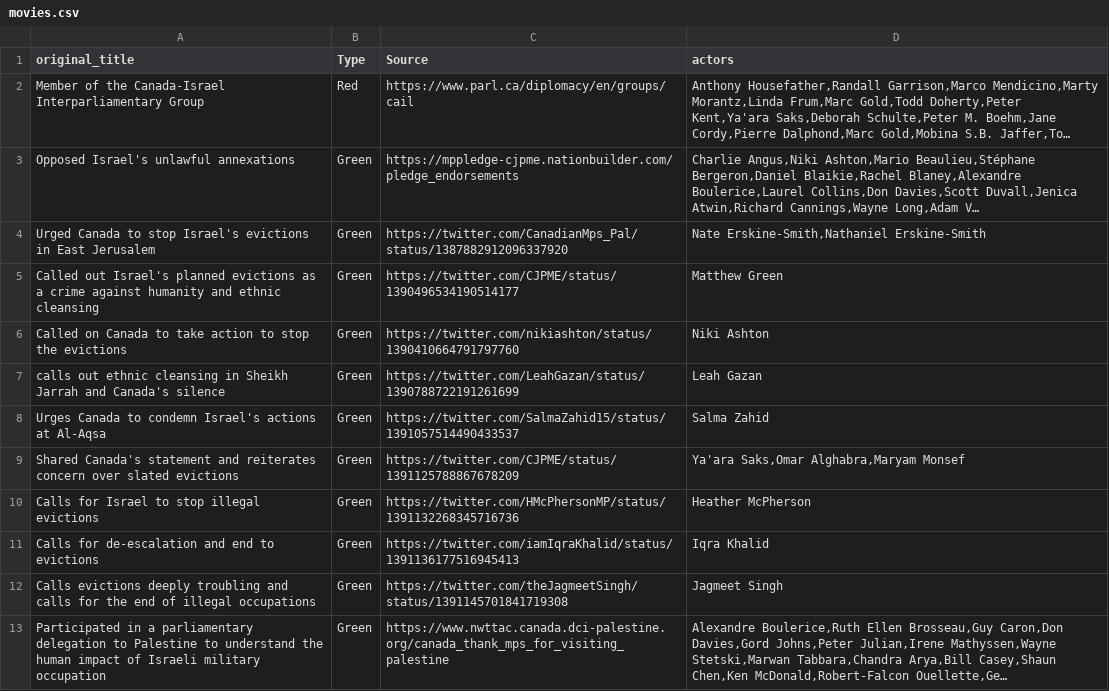
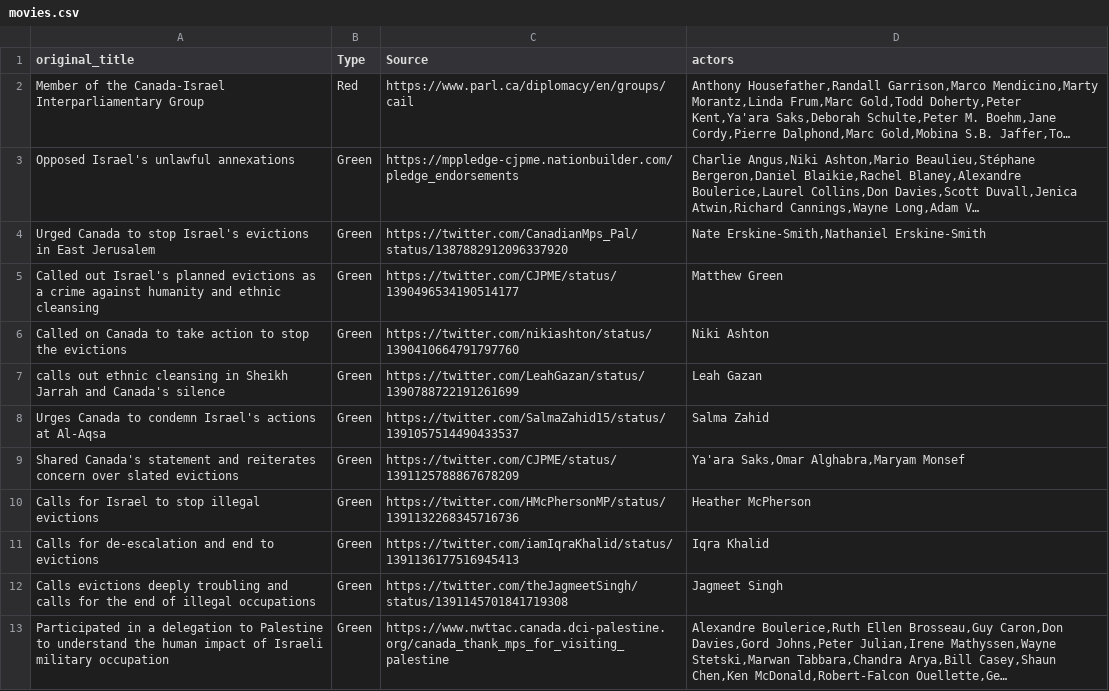
Before and after one commit to ielnaz/MPP, a CSV file: movies.csv, drawn as a sheet; long unchanged cells end in …; the diff names each change by its address in the sheet, - before the commit and + after, or states it on an @@ line.

Commit message:
Update movies.csv

```diff
--- a/movies.csv
+++ b/movies.csv
-A13 (original_title): …in a parliamentary delegation to…
+A13 (original_title): …in a delegation to…
```
